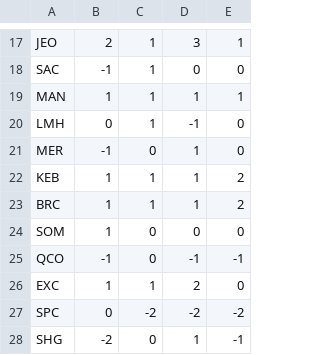
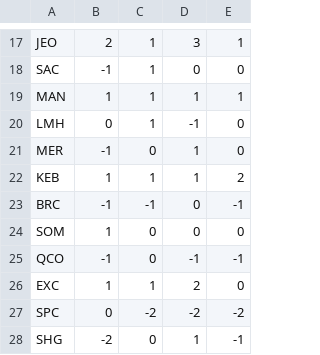
Before and after one commit to AuspeXeu/oxford-rowing, a CSV file: assets/torpids_2017_men.csv, drawn as a sheet; only a part is shown, gaps mark what is left out.

Commit message:
Fixed data

```diff
--- a/assets/torpids_2017_men.csv
+++ b/assets/torpids_2017_men.csv
@@ -22,3 +22,3 @@ MER,-1,0,1,0
 KEB,1,1,1,2
-BRC,1,1,1,2
+BRC,-1,-1,0,-1
 SOM,1,0,0,0
```
Also changed, not shown: 1 other file.
